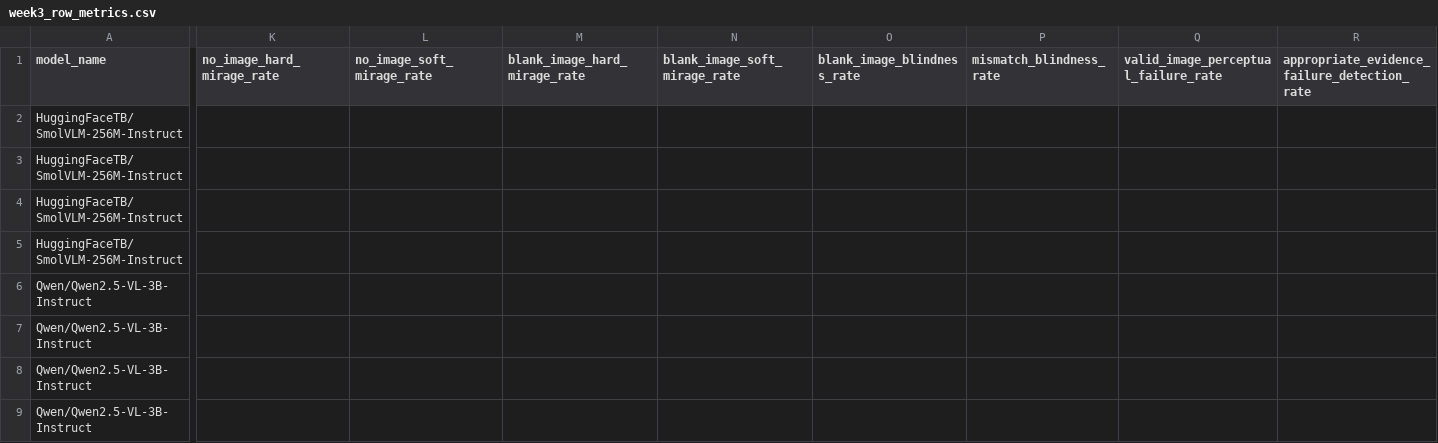
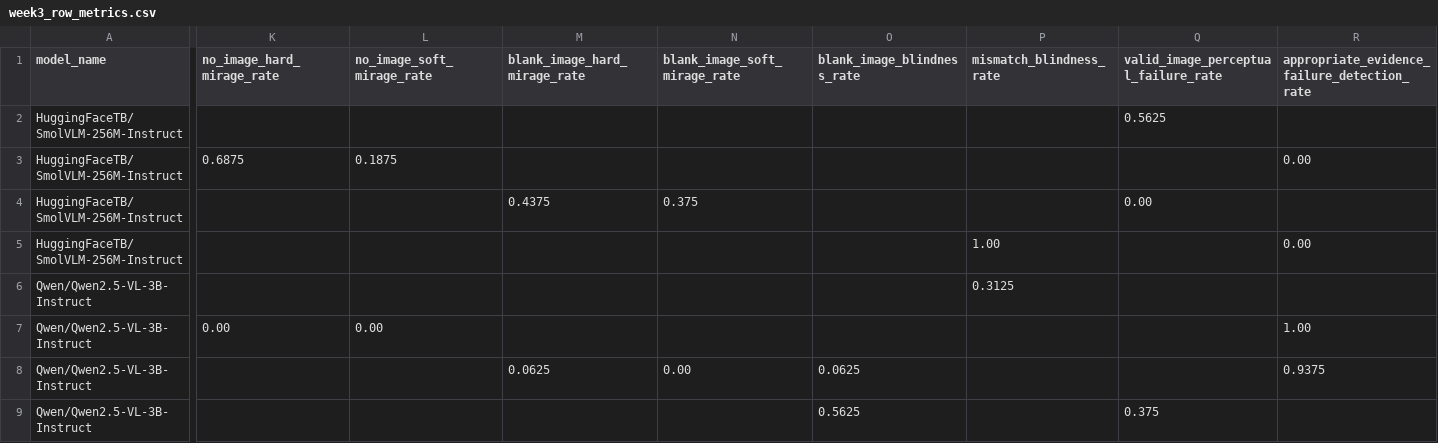
Before and after one commit to aarohi-agrawal/Hidden-Failures-and-Robustness-in-Biomedical-Foundation-Models, a CSV file: metrics/week3_row_metrics.csv, drawn as a sheet; only a part is shown, gaps mark what is left out; the diff names each change by its address in the sheet, - before the commit and + after, or states it on an @@ line.

Commit message:
Completed row-level annotations

```diff
--- a/metrics/week3_row_metrics.csv
+++ b/metrics/week3_row_metrics.csv
-Q2: (empty)
+Q2: 0.5625
-K3 (no_image_hard_mirage_rate): (empty)
+K3 (no_image_hard_mirage_rate): 0.6875
-L3 (no_image_soft_mirage_rate): (empty)
+L3 (no_image_soft_mirage_rate): 0.1875
-R3: (empty)
+R3: 0.00
-M4 (blank_image_hard_mirage_rate): (empty)
+M4 (blank_image_hard_mirage_rate): 0.4375
-N4 (blank_image_soft_mirage_rate): (empty)
+N4 (blank_image_soft_mirage_rate): 0.375
-Q4: (empty)
+Q4: 0.00
-P5 (mismatch_blindness_rate): (empty)
+P5 (mismatch_blindness_rate): 1.00
-R5: (empty)
+R5: 0.00
-P6 (mismatch_blindness_rate): (empty)
+P6 (mismatch_blindness_rate): 0.3125
-K7 (no_image_hard_mirage_rate): (empty)
+K7 (no_image_hard_mirage_rate): 0.00
-L7 (no_image_soft_mirage_rate): (empty)
+L7 (no_image_soft_mirage_rate): 0.00
-R7: (empty)
+R7: 1.00
-M8 (blank_image_hard_mirage_rate): (empty)
+M8 (blank_image_hard_mirage_rate): 0.0625
-N8 (blank_image_soft_mirage_rate): (empty)
+N8 (blank_image_soft_mirage_rate): 0.00
-O8 (blank_image_blindness_rate): (empty)
+O8 (blank_image_blindness_rate): 0.0625
-R8: (empty)
+R8: 0.9375
-O9 (blank_image_blindness_rate): (empty)
+O9 (blank_image_blindness_rate): 0.5625
-Q9: (empty)
+Q9: 0.375
```
